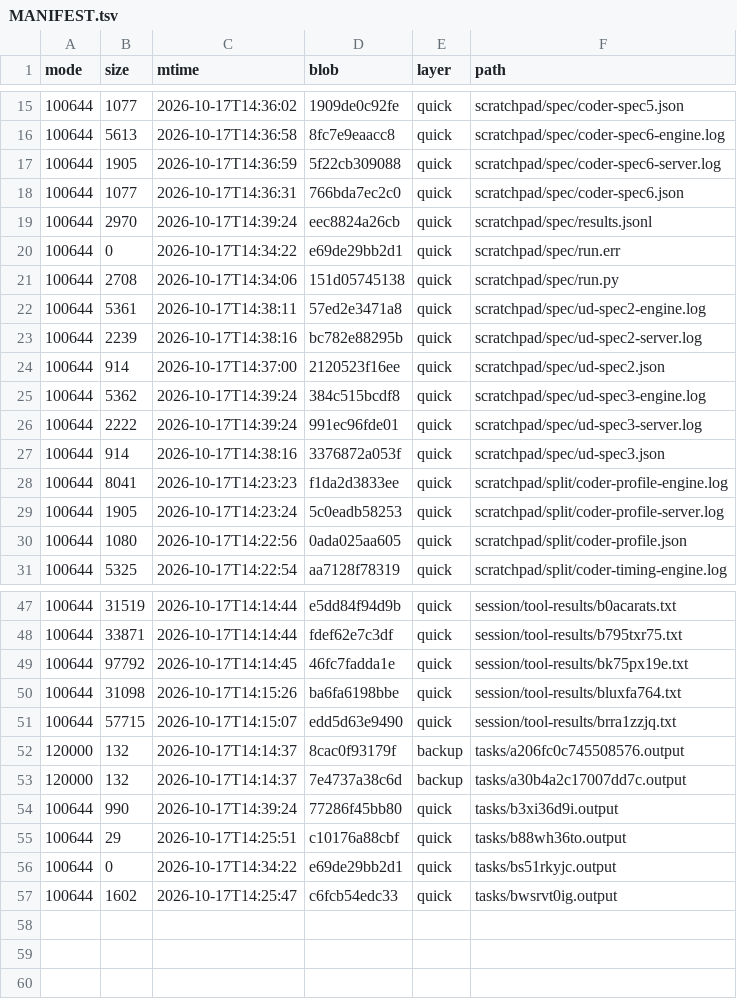
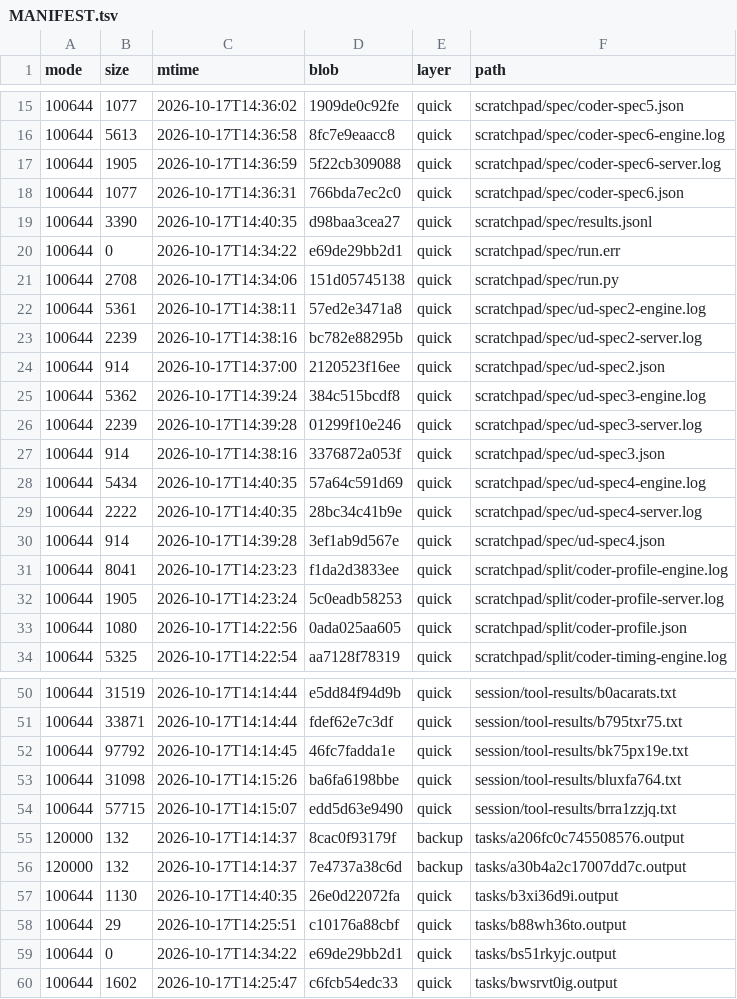
Before and after one commit to luweigen/Strata, a TSV file: _traj/work/7383c513-d686-461b-b02e-39b288fc437e/MANIFEST.tsv, drawn as a sheet; only a part is shown, gaps mark what is left out.

```diff
--- a/_traj/work/7383c513-d686-461b-b02e-39b288fc437e/MANIFEST.tsv
+++ b/_traj/work/7383c513-d686-461b-b02e-39b288fc437e/MANIFEST.tsv
@@ -18,3 +18,3 @@ mode	size	mtime	blob	layer	path
 100644	1077	2026-10-17T14:36:31	766bda7ec2c0	quick	scratchpad/spec/coder-spec6.json
-100644	2970	2026-10-17T14:39:24	eec8824a26cb	quick	scratchpad/spec/results.jsonl
+100644	3390	2026-10-17T14:40:35	d98baa3cea27	quick	scratchpad/spec/results.jsonl
 100644	0	2026-10-17T14:34:22	e69de29bb2d1	quick	scratchpad/spec/run.err
@@ -25,4 +25,7 @@ mode	size	mtime	blob	layer	path
 100644	5362	2026-10-17T14:39:24	384c515bcdf8	quick	scratchpad/spec/ud-spec3-engine.log
-100644	2222	2026-10-17T14:39:24	991ec96fde01	quick	scratchpad/spec/ud-spec3-server.log
+100644	2239	2026-10-17T14:39:28	01299f10e246	quick	scratchpad/spec/ud-spec3-server.log
 100644	914	2026-10-17T14:38:16	3376872a053f	quick	scratchpad/spec/ud-spec3.json
+100644	5434	2026-10-17T14:40:35	57a64c591d69	quick	scratchpad/spec/ud-spec4-engine.log
+100644	2222	2026-10-17T14:40:35	28bc34c41b9e	quick	scratchpad/spec/ud-spec4-server.log
+100644	914	2026-10-17T14:39:28	3ef1ab9d567e	quick	scratchpad/spec/ud-spec4.json
 100644	8041	2026-10-17T14:23:23	f1da2d3833ee	quick	scratchpad/split/coder-profile-engine.log
@@ -53,3 +56,3 @@ mode	size	mtime	blob	layer	path
 120000	132	2026-10-17T14:14:37	7e4737a38c6d	backup	tasks/a30b4a2c17007dd7c.output
-100644	990	2026-10-17T14:39:24	77286f45bb80	quick	tasks/b3xi36d9i.output
+100644	1130	2026-10-17T14:40:35	26e0d22072fa	quick	tasks/b3xi36d9i.output
 100644	29	2026-10-17T14:25:51	c10176a88cbf	quick	tasks/b88wh36to.output
```
Also changed, not shown: _traj/INDEX.tsv, 4 other files.
